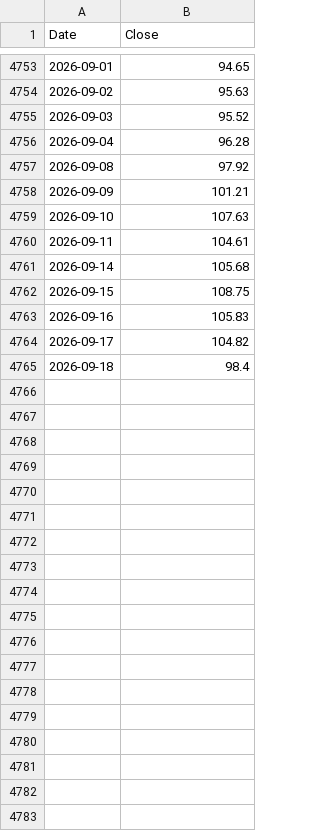
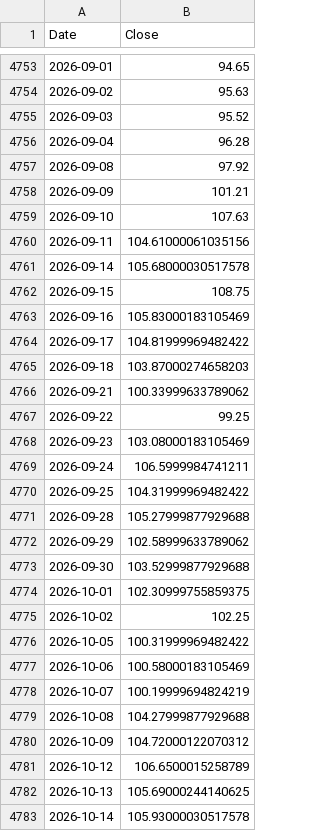
Before and after one commit to VanshGupta18/Forsyt, a CSV file: nifty-50/data/BRENT.csv, drawn as a sheet; only a part is shown, gaps mark what is left out.

```diff
--- a/nifty-50/data/BRENT.csv
+++ b/nifty-50/data/BRENT.csv
@@ -4759,7 +4759,25 @@ Date,Close
 2026-09-10,107.63
-2026-09-11,104.61
-2026-09-14,105.68
+2026-09-11,104.61000061035156
+2026-09-14,105.68000030517578
 2026-09-15,108.75
-2026-09-16,105.83
-2026-09-17,104.82
-2026-09-18,98.4
+2026-09-16,105.83000183105469
+2026-09-17,104.81999969482422
+2026-09-18,103.87000274658203
+2026-09-21,100.33999633789062
+2026-09-22,99.25
+2026-09-23,103.08000183105469
+2026-09-24,106.5999984741211
+2026-09-25,104.31999969482422
+2026-09-28,105.27999877929688
+2026-09-29,102.58999633789062
+2026-09-30,103.52999877929688
+2026-10-01,102.30999755859375
+2026-10-02,102.25
+2026-10-05,100.31999969482422
+2026-10-06,100.58000183105469
+2026-10-07,100.19999694824219
+2026-10-08,104.27999877929688
+2026-10-09,104.72000122070312
+2026-10-12,106.6500015258789
+2026-10-13,105.69000244140625
+2026-10-14,105.93000030517578
```
Also changed, not shown: nifty-50/data/NIFTY.csv, nifty-50/data/USDINR.csv, 4 other files.
